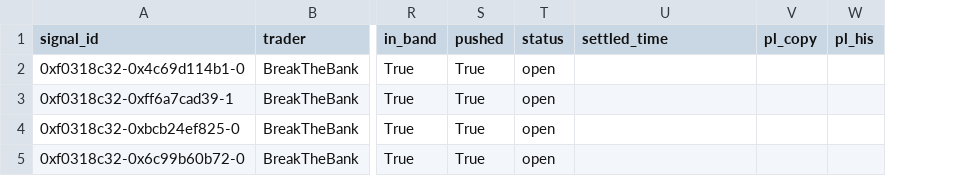
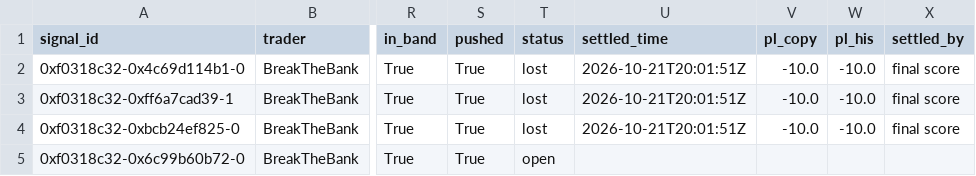
Before and after one commit to colebeasley10-glitch/pm-edge, a CSV file: trader_follow/data/signals.csv, drawn as a sheet; only a part is shown, gaps mark what is left out; the diff names each change by its address in the sheet, - before the commit and + after, or states it on an @@ line.

Commit message:
Trader Follow round [skip ci]

```diff
--- a/trader_follow/data/signals.csv
+++ b/trader_follow/data/signals.csv
+column X (settled_by), rows 2-4: all final score
-T2:T4 (status): open
+T2:T4 (status): lost
-U2:U4 (settled_time): (empty)
+U2:U4 (settled_time): 2026-10-21T20:01:51Z
-V2:V4 (pl_copy): (empty)
+V2:V4 (pl_copy): -10.0
-W2:W4 (pl_his): (empty)
+W2:W4 (pl_his): -10.0
```
